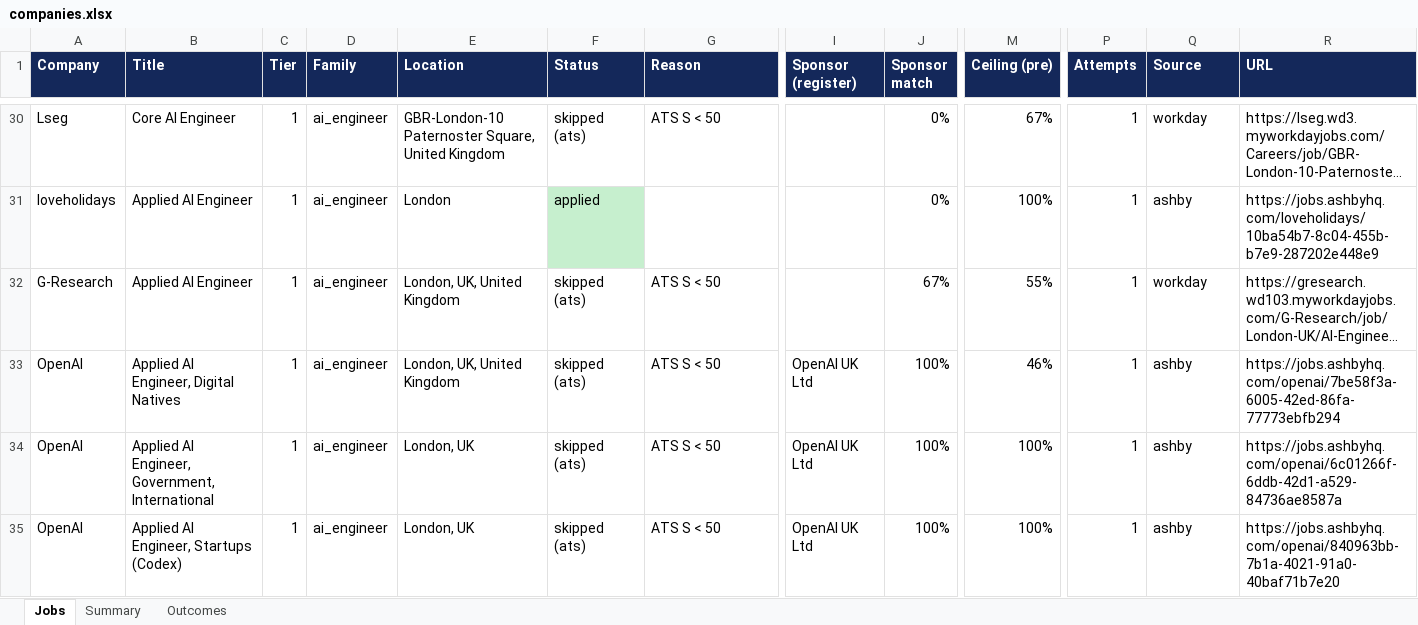
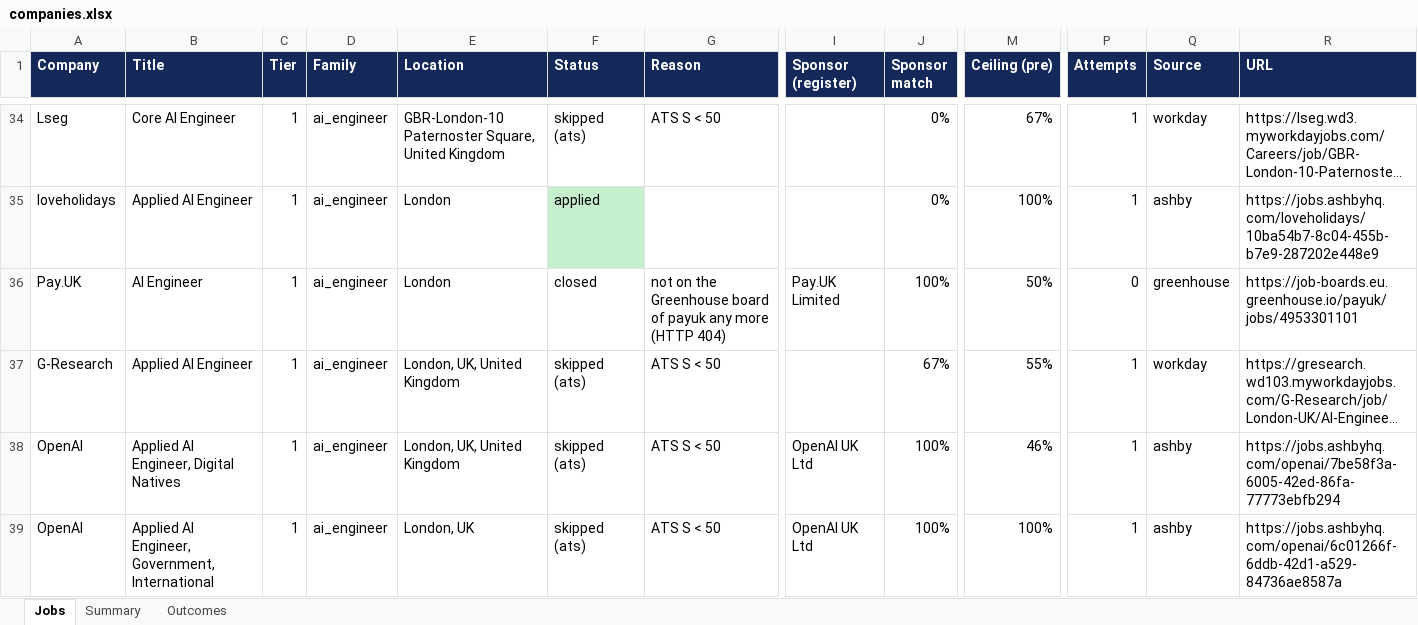
Before and after one commit to Thiruvel-AP/Job_Automation, an Excel workbook: data/exports/companies.xlsx, sheet Jobs, drawn as a sheet; only a part is shown, gaps mark what is left out; the shorter side is filled out with more unchanged rows; long unchanged cells end in …; values as stored, in another font and other column widths than the file's, no borders; rows hold the shown columns only; the diff covers the shown part only; the diff names each change by its address in the sheet, - before the commit and + after, or states it on an @@ line.

```diff
--- a/data/exports/companies.xlsx (sheet Jobs)
+++ b/data/exports/companies.xlsx (sheet Jobs)
+row 36: Pay.UK | AI Engineer | 1 | ai_engineer | London | closed | not on the Greenhouse board of payuk any more (HTTP 404) | Pay.UK Limited | 100% | 50% | 0 | greenhouse | https://job-boards.eu.greenhouse.io/payuk/jobs/4953301101
```
Also changed, not shown: 8 added rows elsewhere in this sheet, sheet Outcomes, sheet Summary, data/mock/exports/companies.xlsx, 42 other files.
